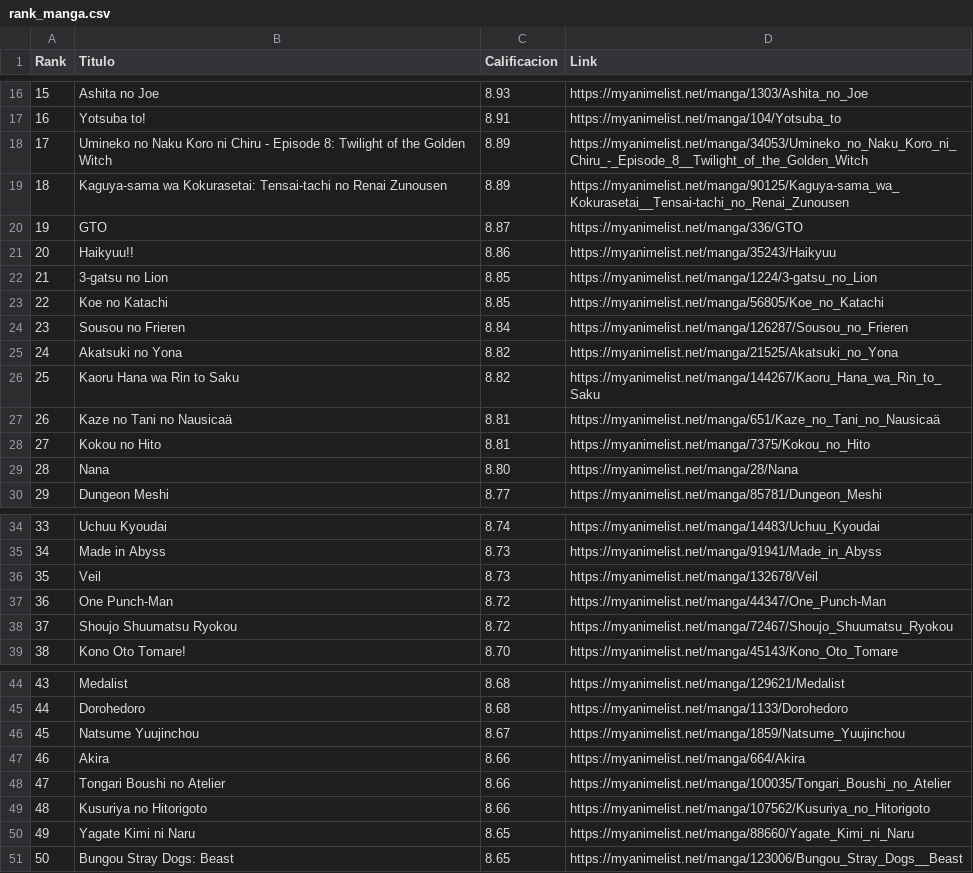
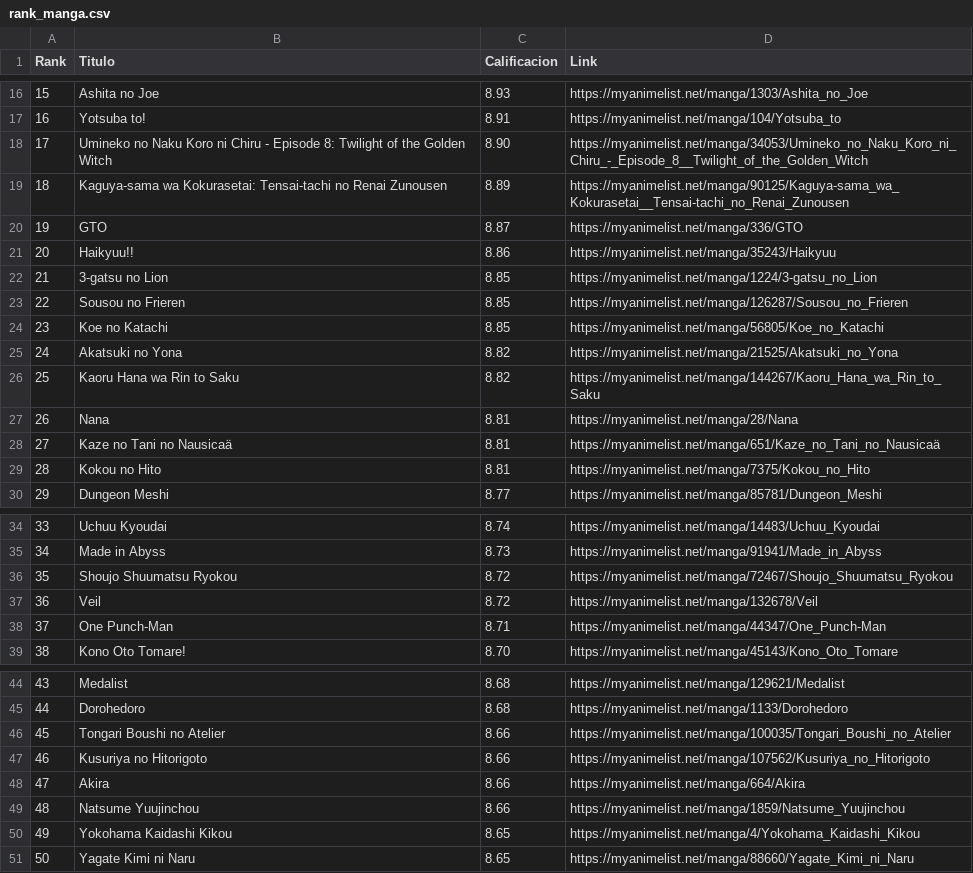
Before and after one commit to RicardoGarfias/Manga-Trends, a CSV file: data/raw/rank_manga.csv, drawn as a sheet; only a part is shown, gaps mark what is left out; removed rows and columns are numbered as before the commit, all else as after; the diff names each change by its address in the sheet, - before the commit and + after, or states it on an @@ line.

```diff
--- a/data/raw/rank_manga.csv
+++ b/data/raw/rank_manga.csv
-C18 (Calificacion): 8.89
+C18 (Calificacion): 8.90
+row 23: 22 | Sousou no Frieren | 8.85 | https://myanimelist.net/manga/126287/Sousou_no_Frieren
@@ column A (Rank) renumbered between rows 24 and 51 @@
-row 24: 23 | Sousou no Frieren | 8.84 | https://myanimelist.net/manga/126287/Sousou_no_Frieren
+row 27: 26 | Nana | 8.81 | https://myanimelist.net/manga/28/Nana
-row 29: 28 | Nana | 8.80 | https://myanimelist.net/manga/28/Nana
-row 36: 35 | Veil | 8.73 | https://myanimelist.net/manga/132678/Veil
-row 37: 36 | One Punch-Man | 8.72 | https://myanimelist.net/manga/44347/One_Punch-Man
+row 37: 36 | Veil | 8.72 | https://myanimelist.net/manga/132678/Veil
+row 38: 37 | One Punch-Man | 8.71 | https://myanimelist.net/manga/44347/One_Punch-Man
-row 46: 45 | Natsume Yuujinchou | 8.67 | https://myanimelist.net/manga/1859/Natsume_Yuujinchou
@@ row 47 moved to row 48: 47 @@
+row 49: 48 | Natsume Yuujinchou | 8.66 | https://myanimelist.net/manga/1859/Natsume_Yuujinchou
+row 50: 49 | Yokohama Kaidashi Kikou | 8.65 | https://myanimelist.net/manga/4/Yokohama_Kaidashi_Kikou
-row 51: 50 | Bungou Stray Dogs: Beast | 8.65 | https://myanimelist.net/manga/123006/Bungou_Stray_Dogs__Beast
```
Also changed, not shown: 3 other files.
